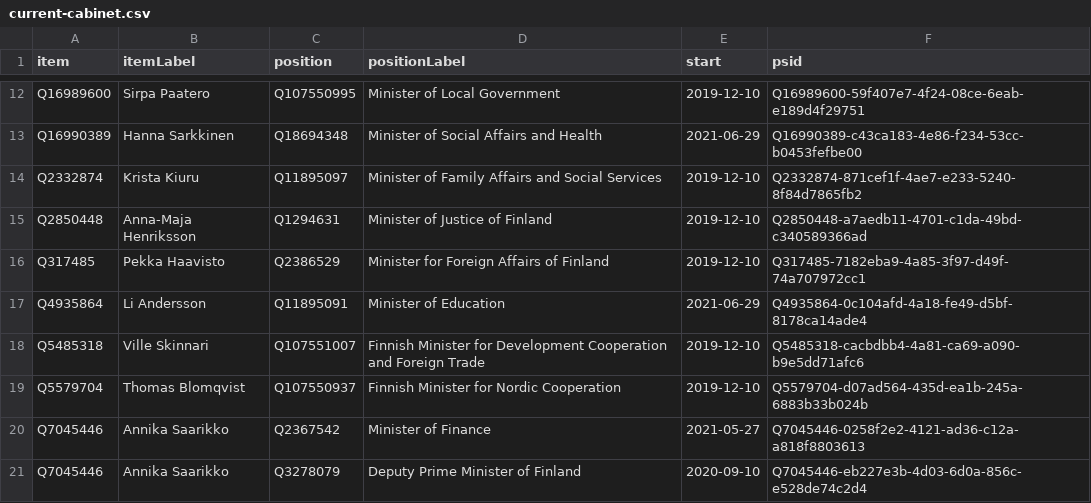
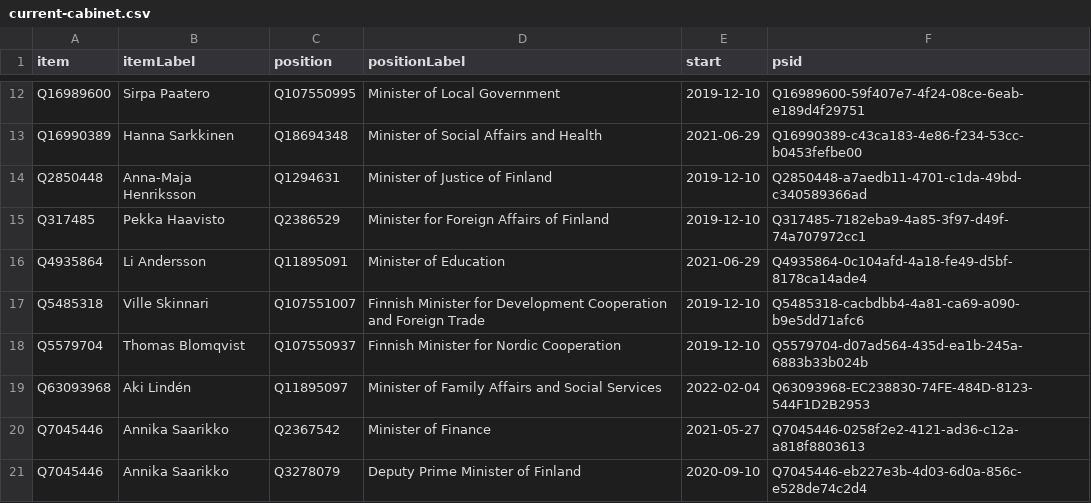
Before and after one commit to every-politician-scrapers/finland-cabinet, a CSV file: wikidata/results/current-cabinet.csv, drawn as a sheet; only a part is shown, gaps mark what is left out; removed rows and columns are numbered as before the commit, all else as after; the diff names each change by its address in the sheet, - before the commit and + after, or states it on an @@ line.

Commit message:
Run SPARQL queries

```diff
--- a/wikidata/results/current-cabinet.csv
+++ b/wikidata/results/current-cabinet.csv
-row 14: Q2332874 | Krista Kiuru | Q11895097 | Minister of Family Affairs and Social Services | 2019-12-10 | Q2332874-871cef1f-4ae7-e233-5240-8f84d7865fb2
+row 19: Q63093968 | Aki Lindén | Q11895097 | Minister of Family Affairs and Social Services | 2022-02-04 | Q63093968-EC238830-74FE-484D-8123-544F1D2B2953
```
